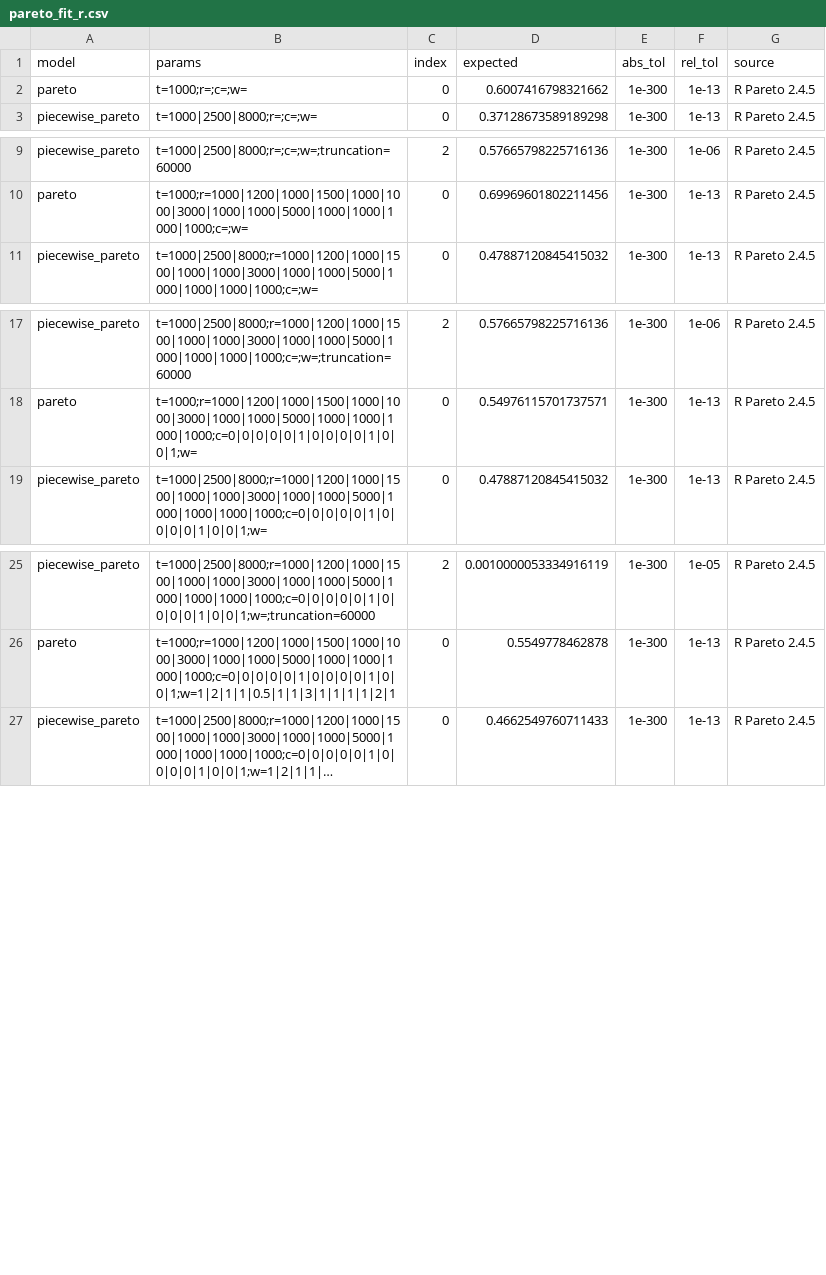
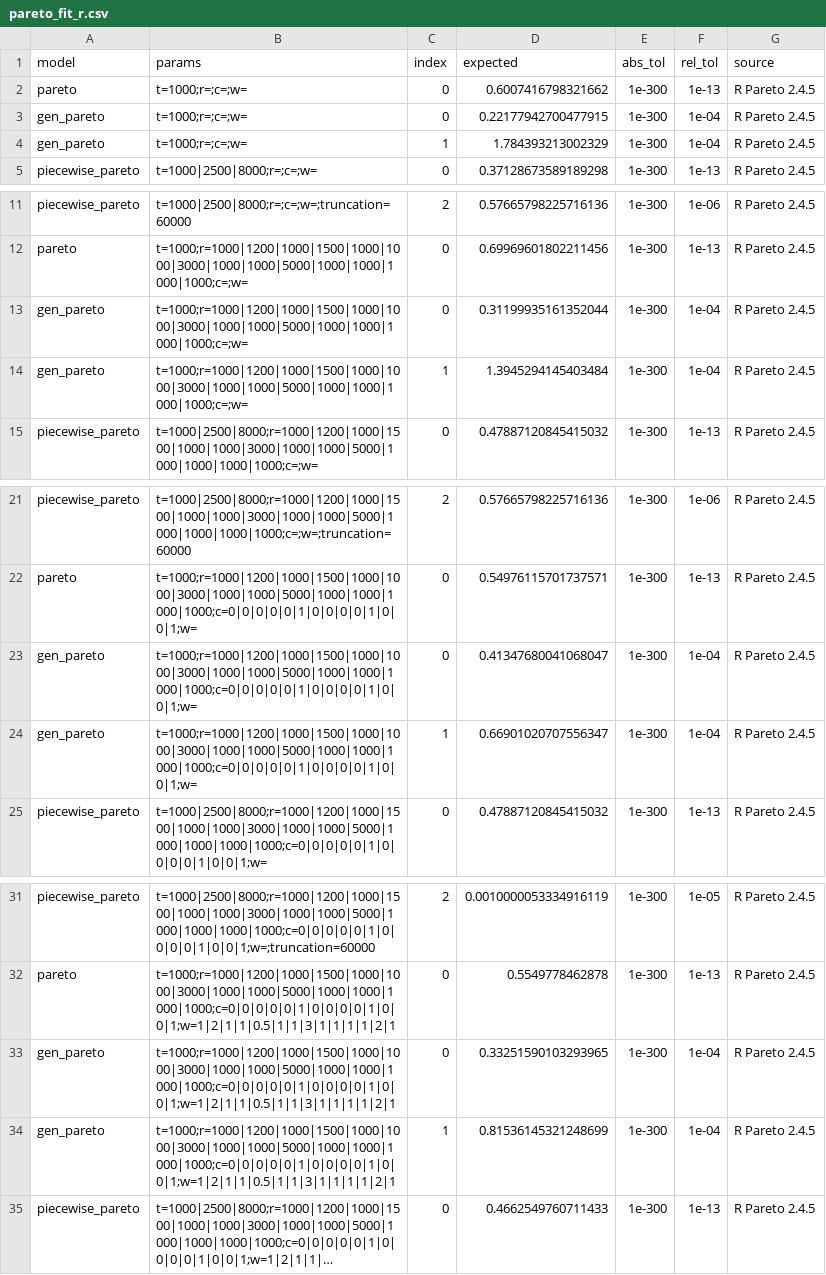
Before and after one commit to EKtheSage/prospicio, a CSV file: validation/reference/pareto_fit_r.csv, drawn as a sheet; only a part is shown, gaps mark what is left out; long unchanged cells end in …; the diff names each change by its address in the sheet, - before the commit and + after, or states it on an @@ line.

```diff
--- a/validation/reference/pareto_fit_r.csv
+++ b/validation/reference/pareto_fit_r.csv
+row 3: gen_pareto | t=1000;r=;c=;w= | 0 | 0.22177942700477915 | 1e-300 | 1e-04 | R Pareto 2.4.5
+row 4: gen_pareto | t=1000;r=;c=;w= | 1 | 1.784393213002329 | 1e-300 | 1e-04 | R Pareto 2.4.5
+row 13: gen_pareto | t=1000;r=1000|1200|1000|1500|1000|1000|3000|1000|1000|5000|1000|1000|1000|1000;c=;w= | 0 | 0.31199935161352044 | 1e-300 | 1e-04 | R Pareto 2.4.5
+row 14: gen_pareto | t=1000;r=1000|1200|1000|1500|1000|1000|3000|1000|1000|5000|1000|1000|1000|1000;c=;w= | 1 | 1.3945294145403484 | 1e-300 | 1e-04 | R Pareto 2.4.5
+row 23: gen_pareto | t=1000;r=1000|1200|1000|1500|1000|1000|3000|1000|1000|5000|1000|1000|1000|1000;c=0|0|0|0|0|1|0|0|0|0|1|0|0|1;w= | 0 | 0.41347680041068047 | 1e-300 | 1e-04 | R Pareto 2.4.5
+row 24: gen_pareto | t=1000;r=1000|1200|1000|1500|1000|1000|3000|1000|1000|5000|1000|1000|1000|1000;c=0|0|0|0|0|1|0|0|0|0|1|0|0|1;w= | 1 | 0.66901020707556347 | 1e-300 | 1e-04 | R Pareto 2.4.5
+row 33: gen_pareto | t=1000;r=1000|1200|1000|1500|1000|1000|3000|1000|1000|5000|1000|1000|1000|1000;c=0|0|0|0|0|1|0|0|0|0|1|0|0|1;w=1|2|1|1|0.5|1|1|3|1|1|1|1|2|1 | 0 | 0.33251590103293965 | 1e-300 | 1e-04 | R Pareto 2.4.5
+row 34: gen_pareto | t=1000;r=1000|1200|1000|1500|1000|1000|3000|1000|1000|5000|1000|1000|1000|1000;c=0|0|0|0|0|1|0|0|0|0|1|0|0|1;w=1|2|1|1|0.5|1|1|3|1|1|1|1|2|1 | 1 | 0.81536145321248699 | 1e-300 | 1e-04 | R Pareto 2.4.5
```
Also changed, not shown: 4 other files.
